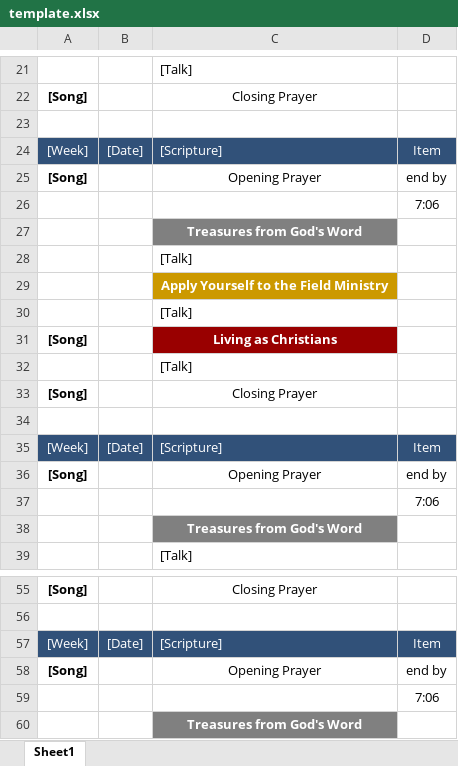
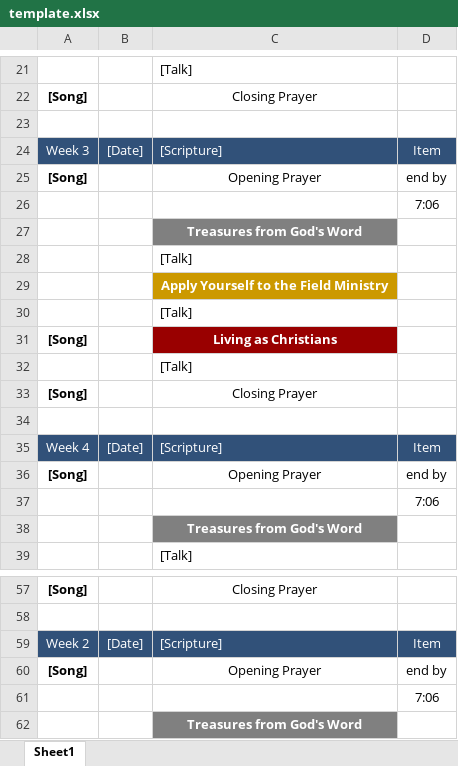
Before and after one commit to Bendoman/Schedule_helper, an Excel workbook: template.xlsx, sheet Sheet1, drawn as a sheet; only a part is shown, gaps mark what is left out; values as stored, in another font and other column widths than the file's, no borders; addresses are those after the commit; the diff covers the shown part only; the diff names each change by its address in the sheet, - before the commit and + after, or states it on an @@ line.

```diff
--- a/template.xlsx (sheet Sheet1)
+++ b/template.xlsx (sheet Sheet1)
-A24: [Week]
+A24: Week 3
-A35: [Week]
+A35: Week 4
-A59: [Week]
+A59: Week 2
```
Also changed, not shown: 13 added rows, 1 removed row and 4 edited cells elsewhere in this sheet, new.xlsx, 2 other files.
